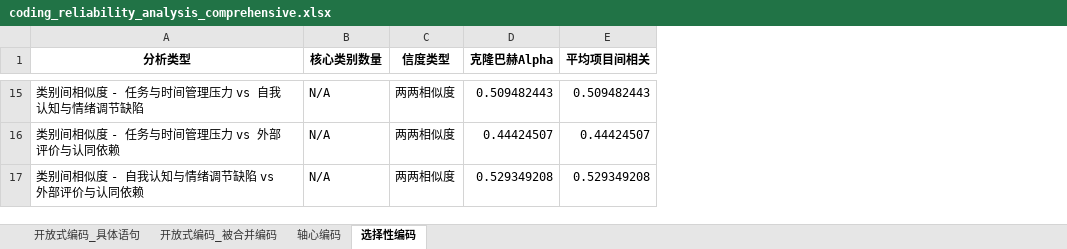
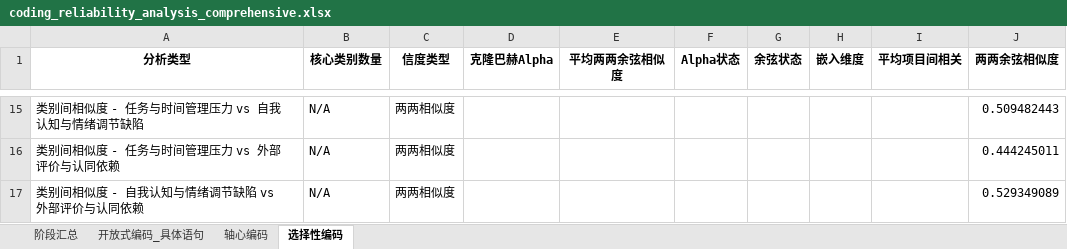
Before and after one commit to kingfly51/RIS_theory, an Excel workbook: llm_raliability/coding_reliability_analysis_comprehensive.xlsx, sheet 选择性编码, drawn as a sheet; only a part is shown, gaps mark what is left out; values as stored, in another font and other column widths than the file's, no borders; addresses are those after the commit; the diff covers the shown part only; the diff names each change by its address in the sheet, - before the commit and + after, or states it on an @@ line.

```diff
--- a/llm_raliability/coding_reliability_analysis_comprehensive.xlsx (sheet 选择性编码)
+++ b/llm_raliability/coding_reliability_analysis_comprehensive.xlsx (sheet 选择性编码)
-sheet tab: 开放式编码_被合并编码
+sheet tab: 阶段汇总
+column E (平均两两余弦相似度), empty
+column F (Alpha状态), empty
+column G (余弦状态), empty
+column H (嵌入维度), empty
+column J (两两余弦相似度), rows 15-17: 0.509482443 | 0.444245011 | 0.529349089
-D15 (克隆巴赫Alpha): 0.509482443
+D15 (克隆巴赫Alpha): (empty)
-I15 (平均项目间相关): 0.509482443
+I15 (平均项目间相关): (empty)
-D16 (克隆巴赫Alpha): 0.44424507
+D16 (克隆巴赫Alpha): (empty)
-I16 (平均项目间相关): 0.44424507
+I16 (平均项目间相关): (empty)
-D17 (克隆巴赫Alpha): 0.529349208
+D17 (克隆巴赫Alpha): (empty)
-I17 (平均项目间相关): 0.529349208
+I17 (平均项目间相关): (empty)
```
Also changed, not shown: 26 edited cells elsewhere in this sheet, sheet 开放式编码_具体语句, sheet 轴心编码, 35 other files.
